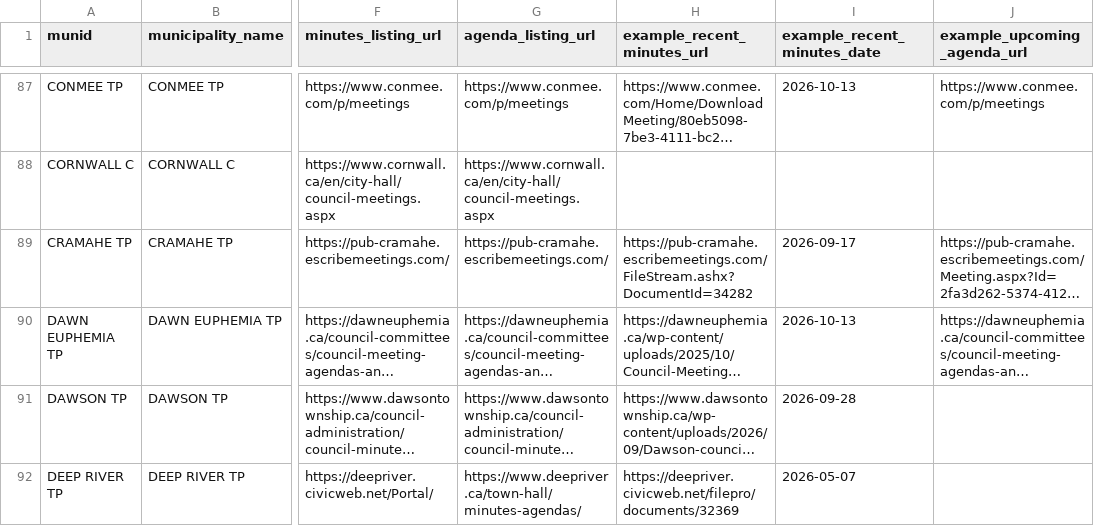
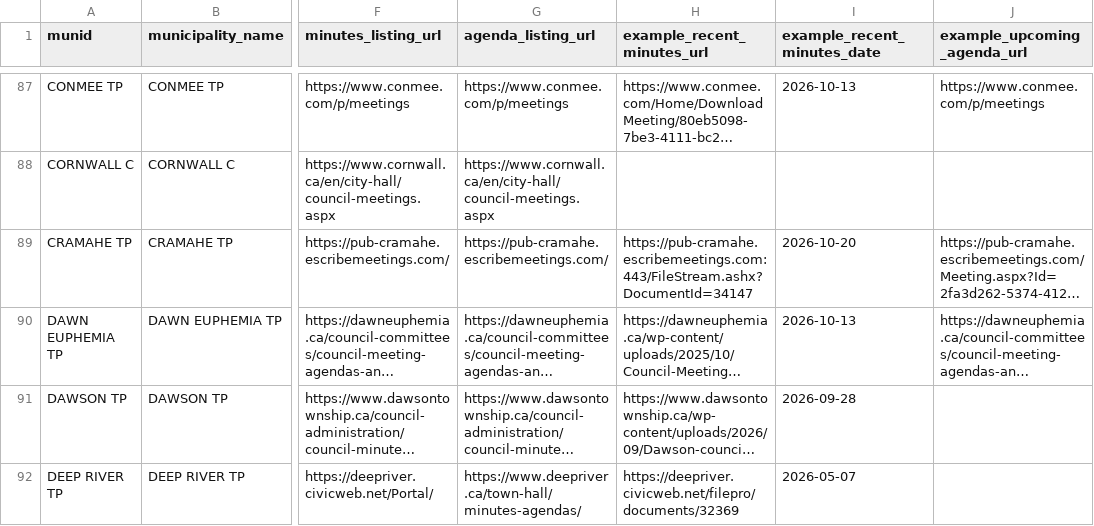
Before and after one commit to BLeFort2025/county-bylaw-maps, a CSV file: signals/portal_registry.csv, drawn as a sheet; only a part is shown, gaps mark what is left out; long unchanged cells end in …; the diff covers the shown part only; the diff names each change by its address in the sheet, - before the commit and + after, or states it on an @@ line.

Commit message:
auto: weekly refresh of portal registry URLs

```diff
--- a/signals/portal_registry.csv
+++ b/signals/portal_registry.csv
-H89 (example_recent_minutes_url): https://pub-cramahe.escribemeetings.com/FileStream.ashx?DocumentId=34282
+H89 (example_recent_minutes_url): https://pub-cramahe.escribemeetings.com:443/FileStream.ashx?DocumentId=34147
-I89 (example_recent_minutes_date): 2026-09-17
+I89 (example_recent_minutes_date): 2026-10-20
```
Also changed, not shown: 14 edited cells elsewhere in this file.
